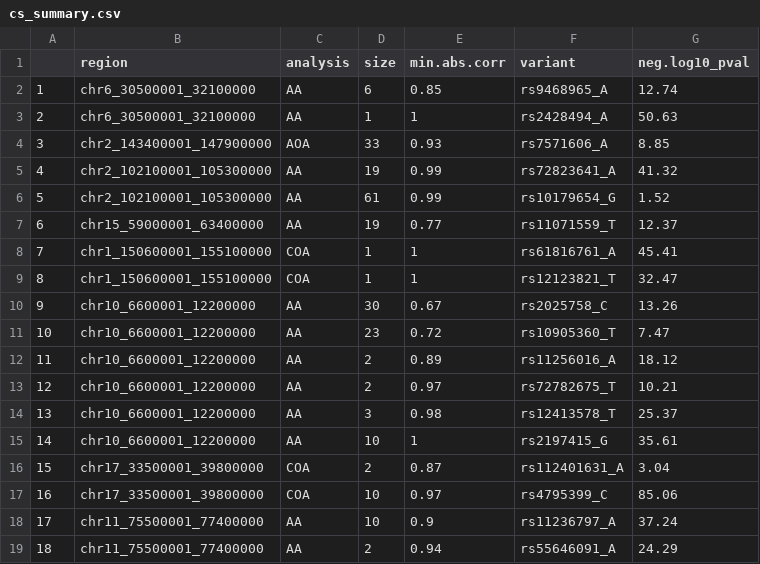
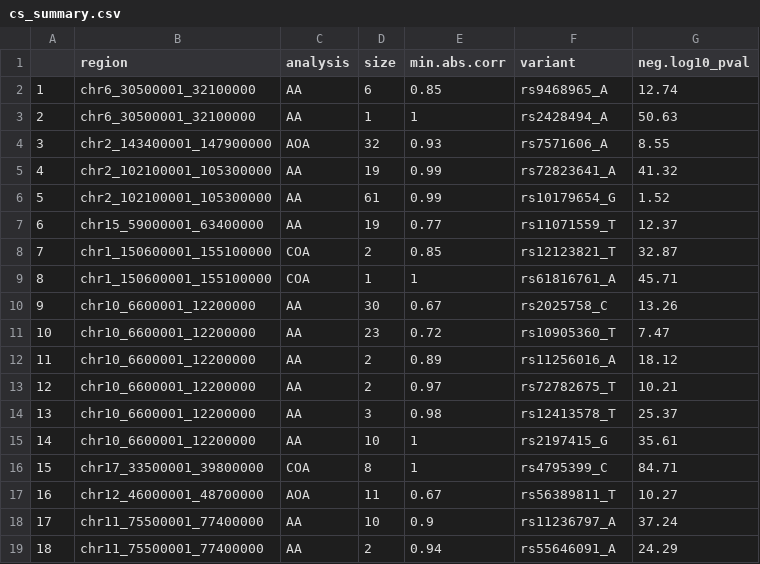
Before and after one commit to yunqiyang0215/survival-data-analysis, a CSV file: output/cs_summary.csv, drawn as a sheet.

```diff
--- a/output/cs_summary.csv
+++ b/output/cs_summary.csv
@@ -3,3 +3,3 @@
 "2","chr6_30500001_32100000","AA",1,1,"rs2428494_A",50.63
-"3","chr2_143400001_147900000","AOA",33,0.93,"rs7571606_A",8.85
+"3","chr2_143400001_147900000","AOA",32,0.93,"rs7571606_A",8.55
 "4","chr2_102100001_105300000","AA",19,0.99,"rs72823641_A",41.32
@@ -7,4 +7,4 @@
 "6","chr15_59000001_63400000","AA",19,0.77,"rs11071559_T",12.37
-"7","chr1_150600001_155100000","COA",1,1,"rs61816761_A",45.41
-"8","chr1_150600001_155100000","COA",1,1,"rs12123821_T",32.47
+"7","chr1_150600001_155100000","COA",2,0.85,"rs12123821_T",32.87
+"8","chr1_150600001_155100000","COA",1,1,"rs61816761_A",45.71
 "9","chr10_6600001_12200000","AA",30,0.67,"rs2025758_C",13.26
@@ -15,4 +15,4 @@
 "14","chr10_6600001_12200000","AA",10,1,"rs2197415_G",35.61
-"15","chr17_33500001_39800000","COA",2,0.87,"rs112401631_A",3.04
-"16","chr17_33500001_39800000","COA",10,0.97,"rs4795399_C",85.06
+"15","chr17_33500001_39800000","COA",8,1,"rs4795399_C",84.71
+"16","chr12_46000001_48700000","AOA",11,0.67,"rs56389811_T",10.27
 "17","chr11_75500001_77400000","AA",10,0.9,"rs11236797_A",37.24
```
Also changed, not shown: 4 other files.
